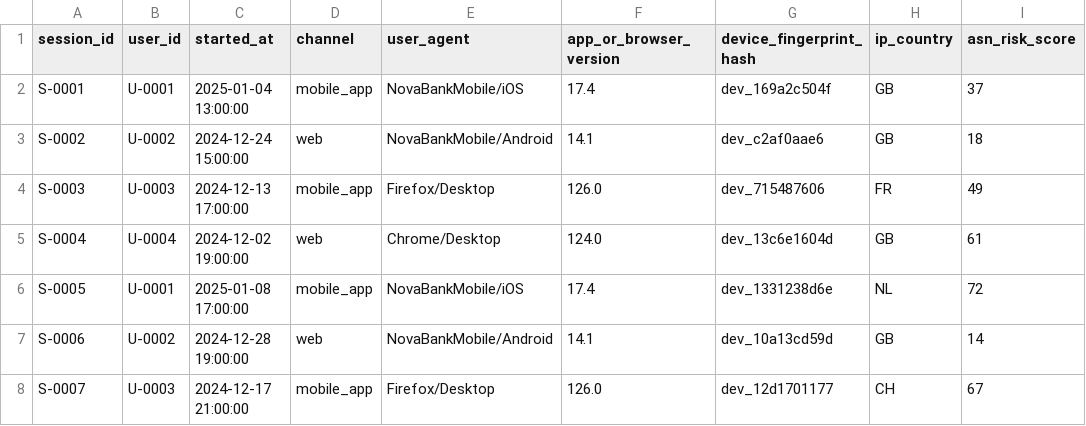
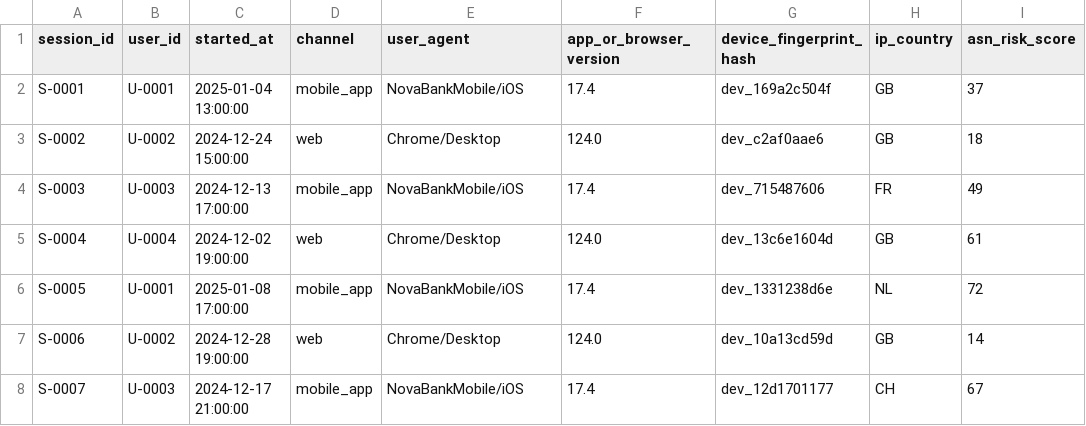
Before and after one commit to akepo225/banking-fraud-detection-lab, a CSV file: data/sample/sessions.csv, drawn as a sheet; only a part is shown; the diff names each change by its address in the sheet, - before the commit and + after, or states it on an @@ line.

Commit message:
Harden SQLite transactions and evaluation validation
Fixes still-valid missed review comments from closed PRs by hardening SQLite transaction handling, evaluation validation, deterministic digital telemetry, multi-User scenario selection, sample-data dependency pinning, and future PR comment-sweep guidance.

```diff
--- a/data/sample/sessions.csv
+++ b/data/sample/sessions.csv
-E3 (user_agent): NovaBankMobile/Android
+E3 (user_agent): Chrome/Desktop
-F3 (app_or_browser_version): 14.1
+F3 (app_or_browser_version): 124.0
-E4 (user_agent): Firefox/Desktop
+E4 (user_agent): NovaBankMobile/iOS
-F4 (app_or_browser_version): 126.0
+F4 (app_or_browser_version): 17.4
-E7 (user_agent): NovaBankMobile/Android
+E7 (user_agent): Chrome/Desktop
-F7 (app_or_browser_version): 14.1
+F7 (app_or_browser_version): 124.0
-E8 (user_agent): Firefox/Desktop
+E8 (user_agent): NovaBankMobile/iOS
-F8 (app_or_browser_version): 126.0
+F8 (app_or_browser_version): 17.4
```
Also changed, not shown: 10 other files.
